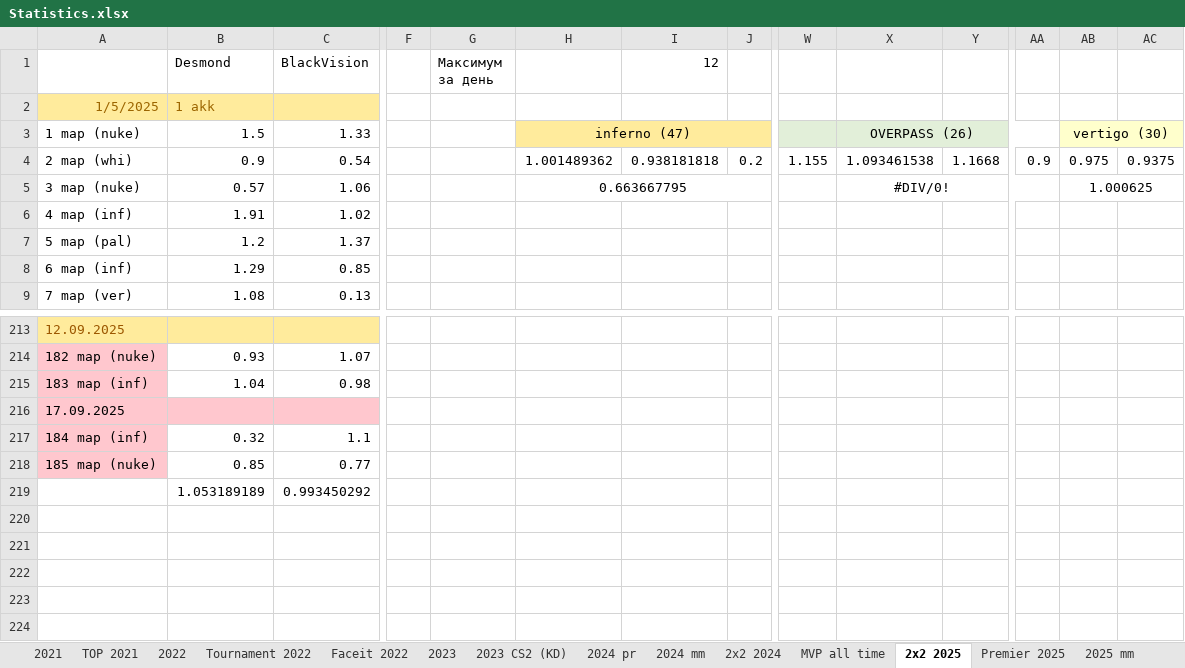
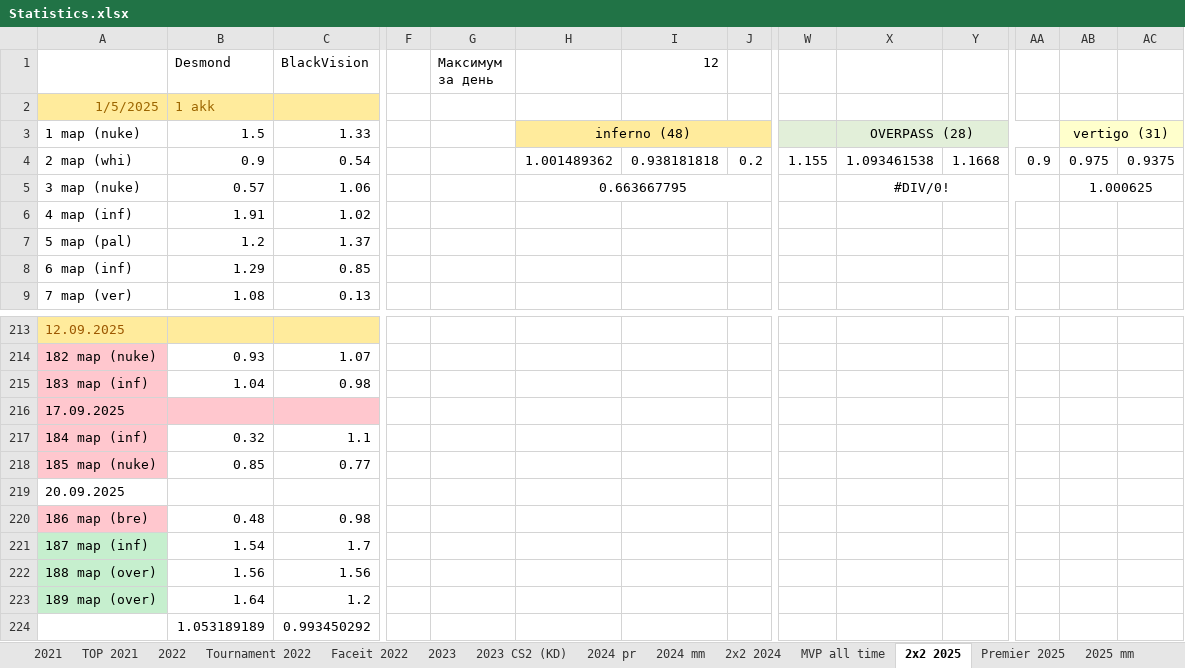
Before and after one commit to Geraque/stats-bot_v2, an Excel workbook: stats-bot_v2-app/src/main/resources/Statistics.xlsx, sheet 2х2 2025, drawn as a sheet; only a part is shown, gaps mark what is left out; values as stored, in another font and other column widths than the file's, no borders; rows hold the shown columns only; the diff names each change by its address in the sheet, - before the commit and + after, or states it on an @@ line.

```diff
--- a/stats-bot_v2-app/src/main/resources/Statistics.xlsx (sheet 2х2 2025)
+++ b/stats-bot_v2-app/src/main/resources/Statistics.xlsx (sheet 2х2 2025)
-H3: inferno (47)
+H3: inferno (48)
-X3: OVERPASS (26)
+X3: OVERPASS (28)
-AB3: vertigo (30)
+AB3: vertigo (31)
+row 219: 20.09.2025
+row 220: 186 map (bre) | 0.48 | 0.98
+row 221: 187 map (inf) | 1.54 | 1.7
+row 222: 188 map (over) | 1.56 | 1.56
+row 223: 189 map (over) | 1.64 | 1.2
```
Also changed, not shown: sheet Premier 2025, sheet 2025 mm, other sheet tabs, formulas that keep their value, 4 other files.
